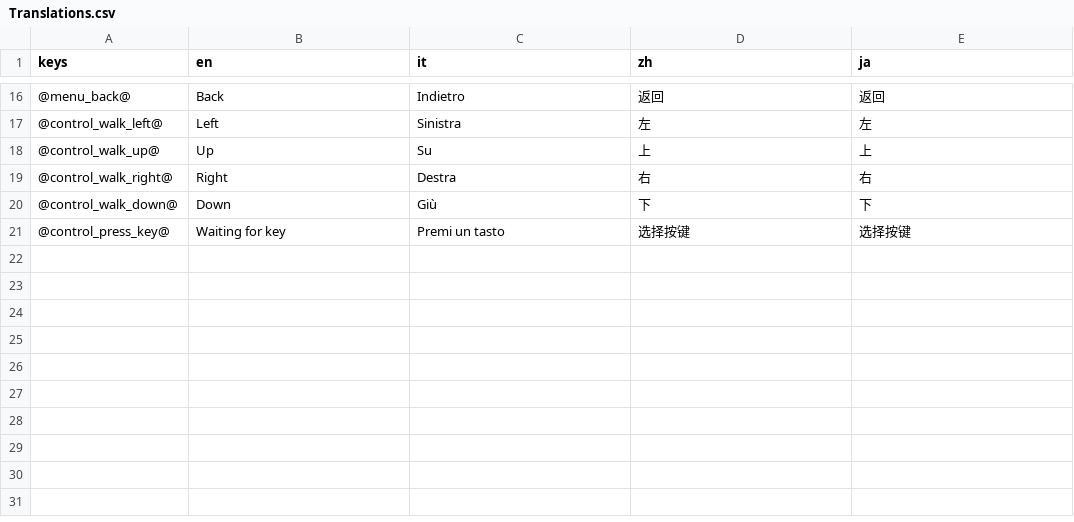
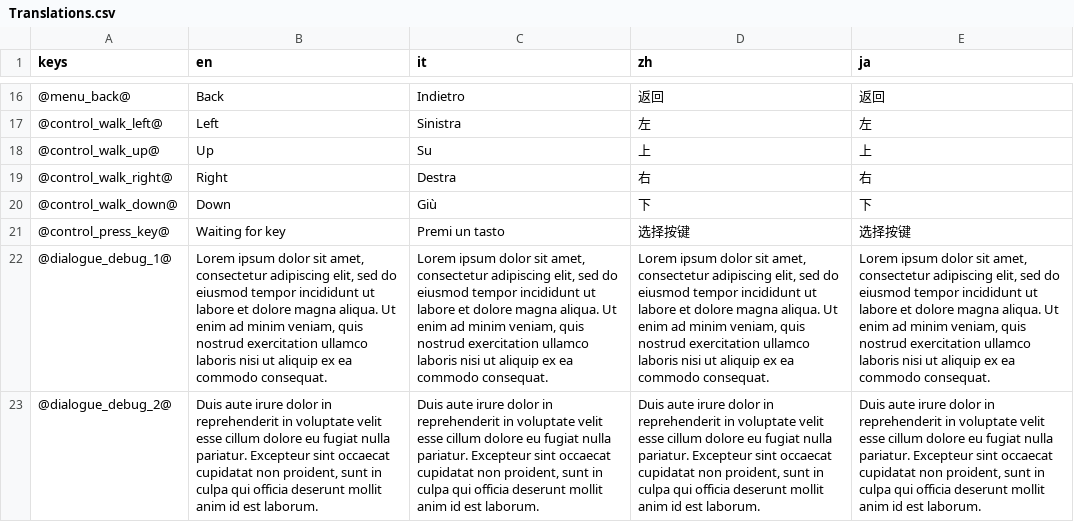
Before and after one commit to Docches/TheAdventureOfSmiler2, a CSV file: Localization/Translations.csv, drawn as a sheet; only a part is shown, gaps mark what is left out; the diff names each change by its address in the sheet, - before the commit and + after, or states it on an @@ line.

Commit message:
Dialogue system, started combat system
The dialogue trigger and the dialogue box were implemented,
while the combat system is working in progress.

```diff
--- a/Localization/Translations.csv
+++ b/Localization/Translations.csv
+row 22: @dialogue_debug_1@ | Lorem ipsum dolor sit amet, consectetur adipiscing elit, sed do eiusmod tempor incididunt ut labore et dolore magna aliqua. Ut enim ad minim veniam, quis nostrud exercitation ullamco laboris nisi ut aliquip ex ea commodo consequat. | Lorem ipsum dolor sit amet, consectetur adipiscing elit, sed do eiusmod tempor incididunt ut labore et dolore magna aliqua. Ut enim ad minim veniam, quis nostrud exercitation ullamco laboris nisi ut aliquip ex ea commodo consequat. | Lorem ipsum dolor sit amet, consectetur adipiscing elit, sed do eiusmod tempor incididunt ut labore et dolore magna aliqua. Ut enim ad minim veniam, quis nostrud exercitation ullamco laboris nisi ut aliquip ex ea commodo consequat. | Lorem ipsum dolor sit amet, consectetur adipiscing elit, sed do eiusmod tempor incididunt ut labore et dolore magna aliqua. Ut enim ad minim veniam, quis nostrud exercitation ullamco laboris nisi ut aliquip ex ea commodo consequat.
+row 23: @dialogue_debug_2@ | Duis aute irure dolor in reprehenderit in voluptate velit esse cillum dolore eu fugiat nulla pariatur. Excepteur sint occaecat cupidatat non proident, sunt in culpa qui officia deserunt mollit anim id est laborum. | Duis aute irure dolor in reprehenderit in voluptate velit esse cillum dolore eu fugiat nulla pariatur. Excepteur sint occaecat cupidatat non proident, sunt in culpa qui officia deserunt mollit anim id est laborum. | Duis aute irure dolor in reprehenderit in voluptate velit esse cillum dolore eu fugiat nulla pariatur. Excepteur sint occaecat cupidatat non proident, sunt in culpa qui officia deserunt mollit anim id est laborum. | Duis aute irure dolor in reprehenderit in voluptate velit esse cillum dolore eu fugiat nulla pariatur. Excepteur sint occaecat cupidatat non proident, sunt in culpa qui officia deserunt mollit anim id est laborum.
```
Also changed, not shown: 35 other files.
